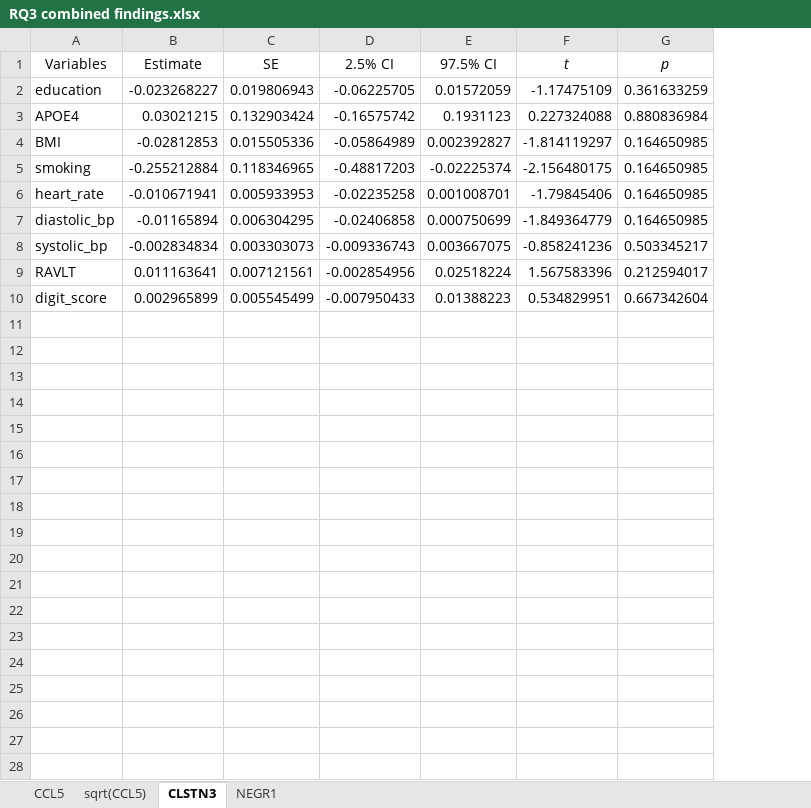
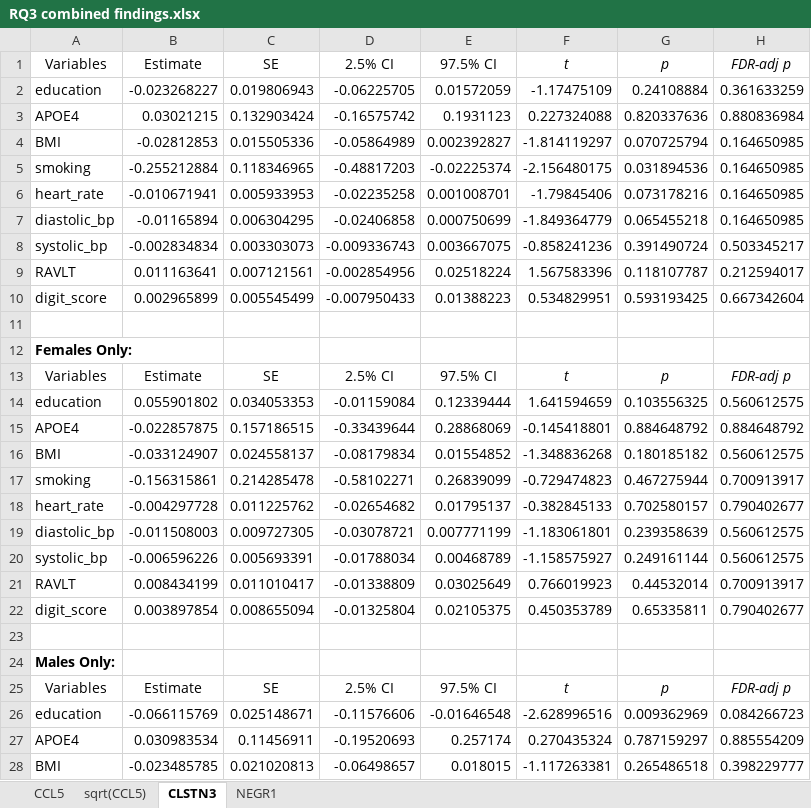
Before and after one commit to samuelpbateman/sex_differences_CSF_proteins_brain_structure, an Excel workbook: RQ3 combined findings.xlsx, sheet CLSTN3, drawn as a sheet; only a part is shown; values as stored, in another font and other column widths than the file's, no borders; the diff covers the shown part only; the diff names each change by its address in the sheet, - before the commit and + after, or states it on an @@ line.

```diff
--- a/RQ3 combined findings.xlsx (sheet CLSTN3)
+++ b/RQ3 combined findings.xlsx (sheet CLSTN3)
+column H (FDR-adj p), rows 2-10: 0.361633259 | 0.880836984 | 0.164650985 | 0.164650985 | 0.164650985 | 0.164650985 | 0.503345217 | 0.212594017 | 0.667342604
-G2 (p): 0.361633259
+G2 (p): 0.24108884
-G3 (p): 0.880836984
+G3 (p): 0.820337636
-G4 (p): 0.164650985
+G4 (p): 0.070725794
-G5 (p): 0.164650985
+G5 (p): 0.031894536
-G6 (p): 0.164650985
+G6 (p): 0.073178216
-G7 (p): 0.164650985
+G7 (p): 0.065455218
-G8 (p): 0.503345217
+G8 (p): 0.391490724
-G9 (p): 0.212594017
+G9 (p): 0.118107787
-G10 (p): 0.667342604
+G10 (p): 0.593193425
+row 11: (empty)
+row 12: Females Only:
+row 13: Variables | Estimate | SE | 2.5% CI | 97.5% CI | t | p | FDR-adj p
+row 14: education | 0.055901802 | 0.034053353 | -0.01159084 | 0.12339444 | 1.641594659 | 0.103556325 | 0.560612575
+row 15: APOE4 | -0.022857875 | 0.157186515 | -0.33439644 | 0.28868069 | -0.145418801 | 0.884648792 | 0.884648792
+row 16: BMI | -0.033124907 | 0.024558137 | -0.08179834 | 0.01554852 | -1.348836268 | 0.180185182 | 0.560612575
+row 17: smoking | -0.156315861 | 0.214285478 | -0.58102271 | 0.26839099 | -0.729474823 | 0.467275944 | 0.700913917
+row 18: heart_rate | -0.004297728 | 0.011225762 | -0.02654682 | 0.01795137 | -0.382845133 | 0.702580157 | 0.790402677
+row 19: diastolic_bp | -0.011508003 | 0.009727305 | -0.03078721 | 0.007771199 | -1.183061801 | 0.239358639 | 0.560612575
+row 20: systolic_bp | -0.006596226 | 0.005693391 | -0.01788034 | 0.00468789 | -1.158575927 | 0.249161144 | 0.560612575
+row 21: RAVLT | 0.008434199 | 0.011010417 | -0.01338809 | 0.03025649 | 0.766019923 | 0.44532014 | 0.700913917
+row 22: digit_score | 0.003897854 | 0.008655094 | -0.01325804 | 0.02105375 | 0.450353789 | 0.65335811 | 0.790402677
+row 23: (empty)
+row 24: Males Only:
+row 25: Variables | Estimate | SE | 2.5% CI | 97.5% CI | t | p | FDR-adj p
+row 26: education | -0.066115769 | 0.025148671 | -0.11576606 | -0.01646548 | -2.628996516 | 0.009362969 | 0.084266723
+row 27: APOE4 | 0.030983534 | 0.11456911 | -0.19520693 | 0.257174 | 0.270435324 | 0.787159297 | 0.885554209
+row 28: BMI | -0.023485785 | 0.021020813 | -0.06498657 | 0.018015 | -1.117263381 | 0.265486518 | 0.398229777
```
Also changed, not shown: 6 added rows elsewhere in this sheet, sheet sqrt(CCL5), sheet NEGR1, sheet CCL5, 2 other files.
